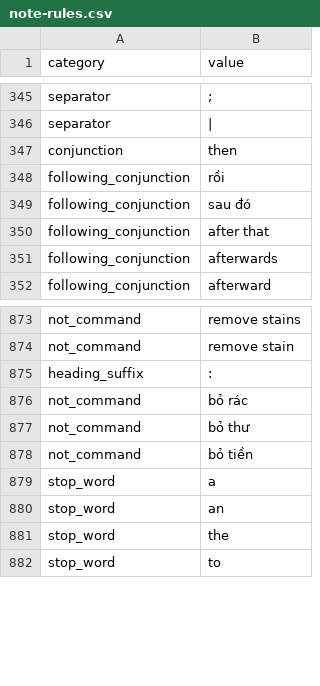
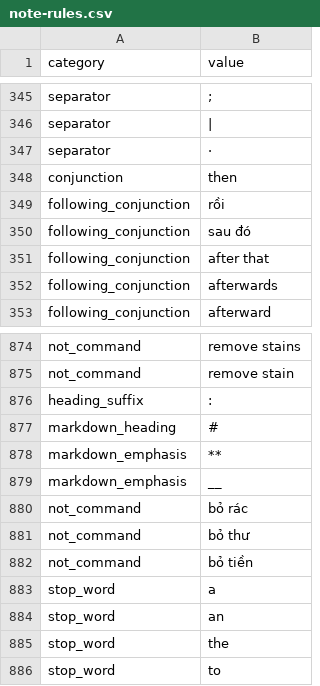
Before and after one commit to 02bbits/Agendal, a CSV file: backend/resources/notes/note-rules.csv, drawn as a sheet; only a part is shown, gaps mark what is left out; the diff names each change by its address in the sheet, - before the commit and + after, or states it on an @@ line.

Commit message:
fix(notes): retry an invalid model answer; rules read pasted markdown (IM-38)
- An answer that breaks the plan schema gets one more call (the budget
  counts it); the log names the failed check ("enum at items/3/task_id"),
  never the note's text.
- Rules: a `#` heading or a wholly bold line is a heading, bold marks
  inside a line are dropped (markdown_heading, markdown_emphasis in
  note-rules.csv), "·" separates, and a line of only dates
  ("WED, NOV 25") makes no task.
- A pasted markdown meeting note: 5 follow-ups in 3 of 3 Gemini runs;
  with the rules alone no more "### 7" or "**Meeting notes**" tasks.
- Docs: ADR-008, NU §2.3, CHANGELOG.

```diff
--- a/backend/resources/notes/note-rules.csv
+++ b/backend/resources/notes/note-rules.csv
+row 347: separator | ·
+row 877: markdown_heading | #
+row 878: markdown_emphasis | **
+row 879: markdown_emphasis | __
```
Also changed, not shown: 9 other files.
